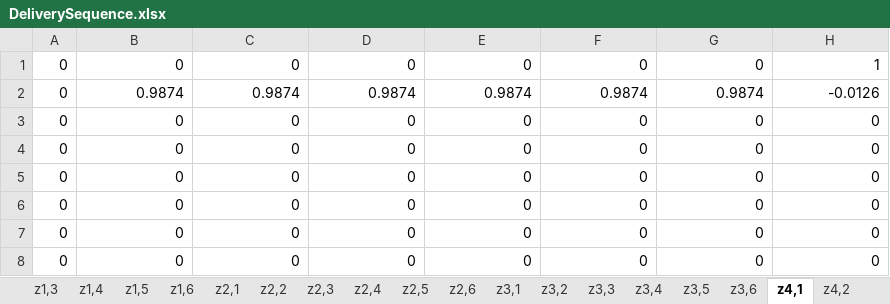
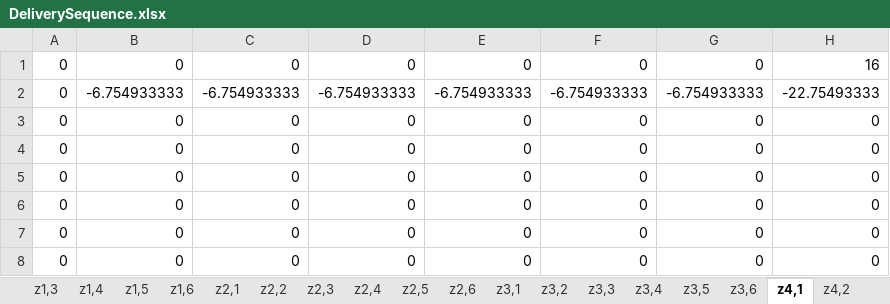
Before and after one commit to shandilya1998/OResearch, an Excel workbook: assets/generated/model2/DeliverySequence.xlsx, sheet z4,1, drawn as a sheet; values as stored, in another font and other column widths than the file's, no borders; removed rows and columns are numbered as before the commit, all else as after; the diff names each change by its address in the sheet, - before the commit and + after, or states it on an @@ line.

```diff
--- a/assets/generated/model2/DeliverySequence.xlsx (sheet z4,1)
+++ b/assets/generated/model2/DeliverySequence.xlsx (sheet z4,1)
-H1: 1
+H1: 16
-row 2: 0 | 0.9874 | 0.9874 | 0.9874 | 0.9874 | 0.9874 | 0.9874 | -0.0126
+row 2: 0 | -6.754933333 | -6.754933333 | -6.754933333 | -6.754933333 | -6.754933333 | -6.754933333 | -22.75493333
```
Also changed, not shown: sheet z7,1, sheet z7,2, sheet z7,3, sheet z7,4, sheet z7,5, sheet z7,6, 41 more sheets, assets/generated/model2/ArrivalAtCustomerTime.xlsx, assets/generated/model2/CustomerVehicleTripMap.xlsx, 9 other files.
